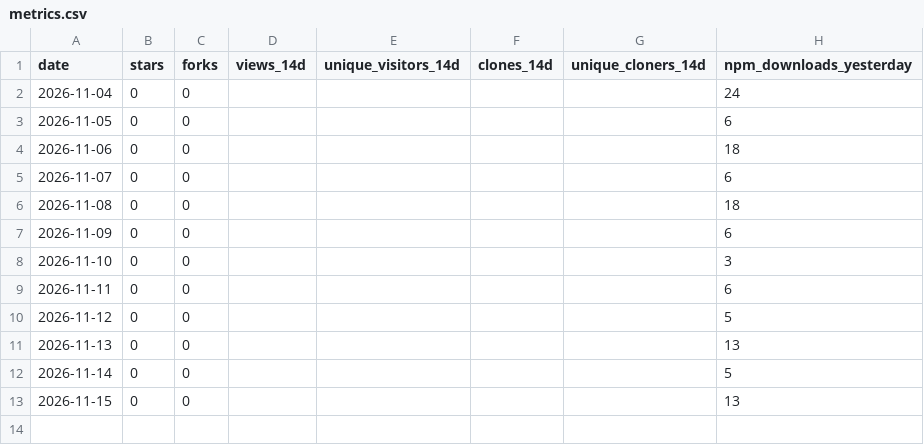
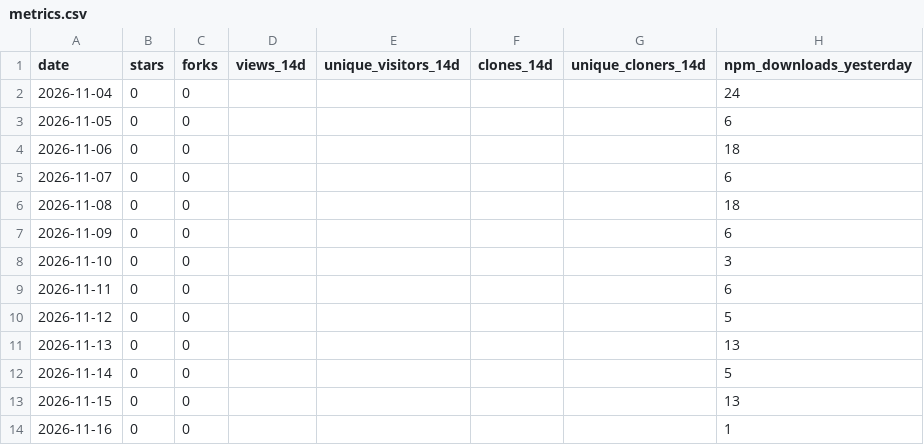
Before and after one commit to shivam-070208/workproof, a CSV file: metrics.csv, drawn as a sheet.

```diff
--- a/metrics.csv
+++ b/metrics.csv
@@ -13 +13,2 @@ date,stars,forks,views_14d,unique_visitors_14d,clones_14d,unique_cloners_14d,npm
 2026-11-15,0,0,,,,,13
+2026-11-16,0,0,,,,,1
```
Also changed, not shown: 4 other files.
